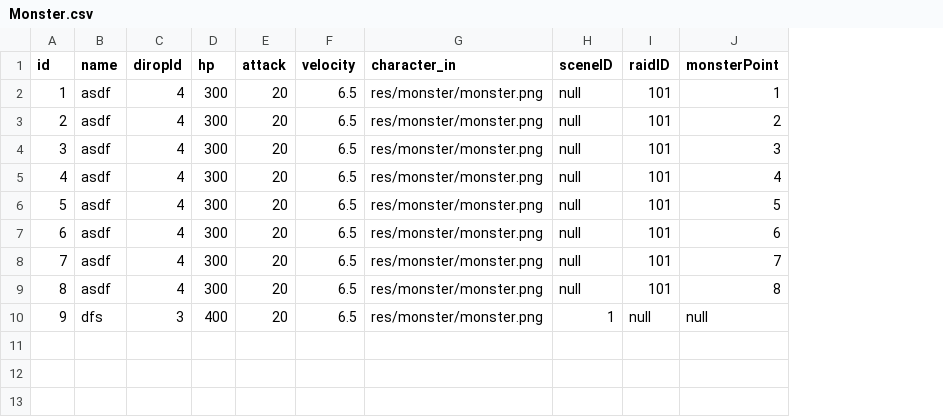
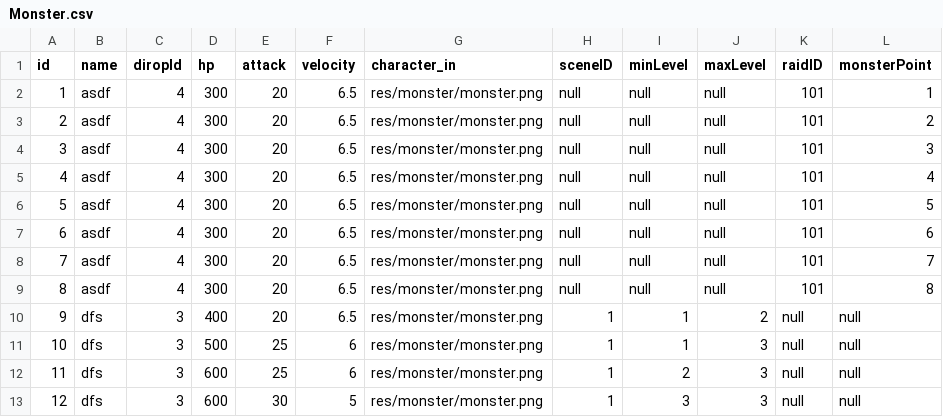
Before and after one commit to xubingyue/Innovate, a CSV file: Innovate/Resources/staticdata/Monster.csv, drawn as a sheet; the diff names each change by its address in the sheet, - before the commit and + after, or states it on an @@ line.

```diff
--- a/Innovate/Resources/staticdata/Monster.csv
+++ b/Innovate/Resources/staticdata/Monster.csv
+column I (minLevel), rows 2-10: null | null | null | null | null | null | null | null | 1
+column J (maxLevel), rows 2-10: null | null | null | null | null | null | null | null | 2
+row 11: 10 | dfs | 3 | 500 | 25 | 6 | res/monster/monster.png | 1 | 1 | 3 | null | null
+row 12: 11 | dfs | 3 | 600 | 25 | 6 | res/monster/monster.png | 1 | 2 | 3 | null | null
+row 13: 12 | dfs | 3 | 600 | 30 | 5 | res/monster/monster.png | 1 | 3 | 3 | null | null
```
Also changed, not shown: 4 other files.
